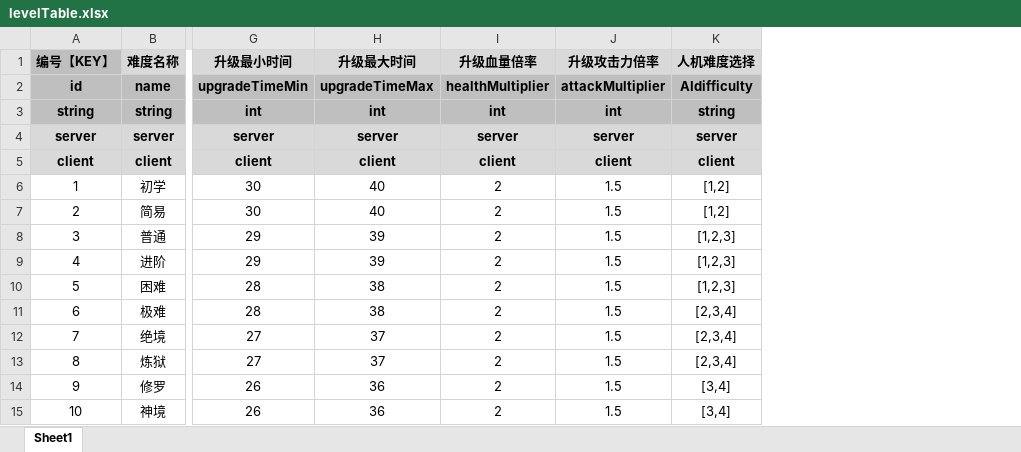
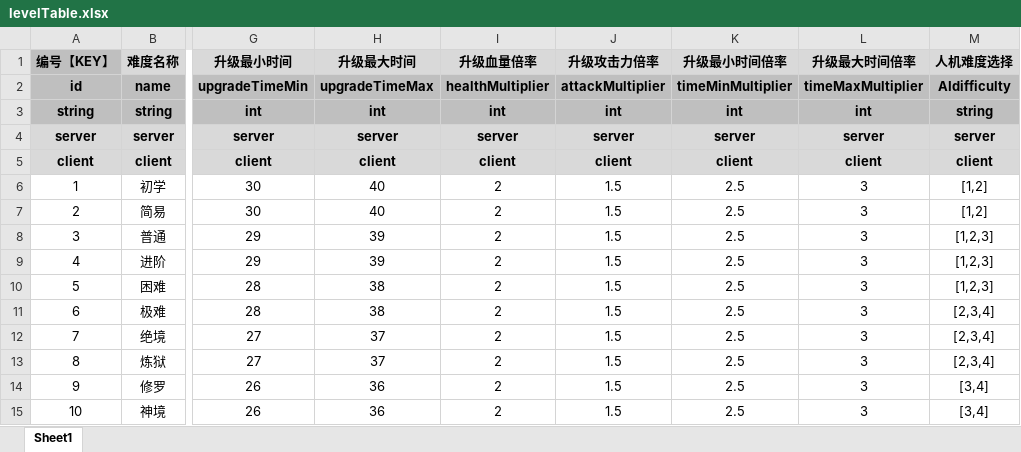
Before and after one commit to UNANSWANG/LieFlat, an Excel workbook: excel/levelTable.xlsx, sheet Sheet1, drawn as a sheet; only a part is shown, gaps mark what is left out; values as stored, in another font and other column widths than the file's, no borders; the diff names each change by its address in the sheet, - before the commit and + after, or states it on an @@ line.

```diff
--- a/excel/levelTable.xlsx (sheet Sheet1)
+++ b/excel/levelTable.xlsx (sheet Sheet1)
+column K (升级最小时间倍率), rows 2-15: timeMinMultiplier | int | server | client | 2.5 | 2.5 | 2.5 | 2.5 | 2.5 | 2.5 | 2.5 | 2.5 | 2.5 | 2.5
+column L (升级最大时间倍率), rows 2-15: timeMaxMultiplier | int | server | client | 3 | 3 | 3 | 3 | 3 | 3 | 3 | 3 | 3 | 3
```
Also changed, not shown: 10 other files.
